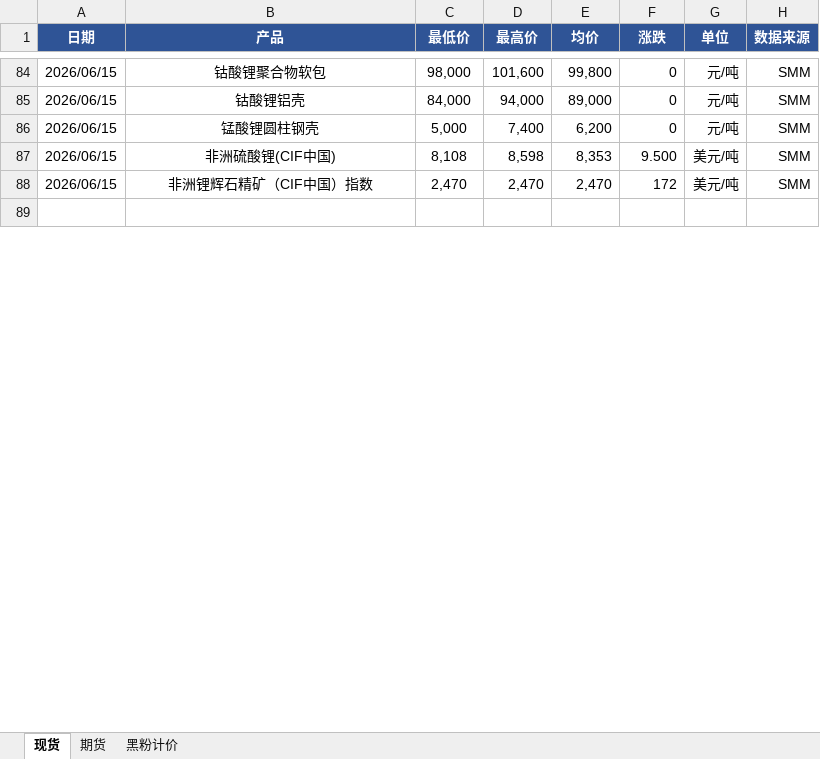
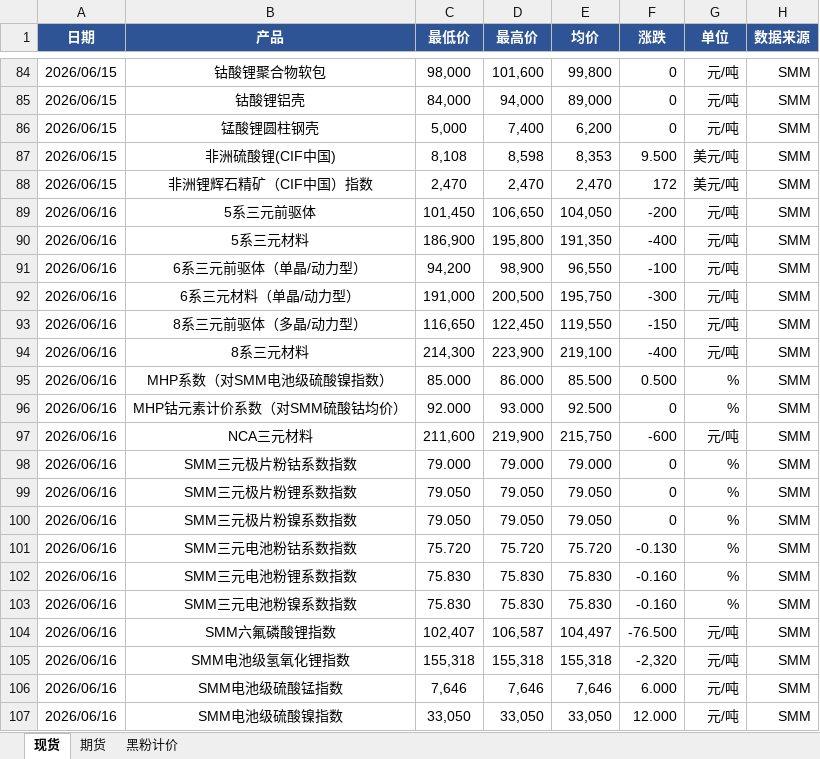
Before and after one commit to liushirong0423-sudo/metal-dashboard, an Excel workbook: 金属价格日报.xlsx, sheet 现货, drawn as a sheet; only a part is shown, gaps mark what is left out; the shorter side is filled out with more unchanged rows; values as stored, in another font and other column widths than the file's, no borders; the diff covers the shown part only; the diff names each change by its address in the sheet, - before the commit and + after, or states it on an @@ line.

```diff
--- a/金属价格日报.xlsx (sheet 现货)
+++ b/金属价格日报.xlsx (sheet 现货)
+row 89: 2026/06/16 | 5系三元前驱体 | 101,450 | 106,650 | 104,050 | -200 | 元/吨 | SMM
+row 90: 2026/06/16 | 5系三元材料 | 186,900 | 195,800 | 191,350 | -400 | 元/吨 | SMM
+row 91: 2026/06/16 | 6系三元前驱体（单晶/动力型） | 94,200 | 98,900 | 96,550 | -100 | 元/吨 | SMM
+row 92: 2026/06/16 | 6系三元材料（单晶/动力型） | 191,000 | 200,500 | 195,750 | -300 | 元/吨 | SMM
+row 93: 2026/06/16 | 8系三元前驱体（多晶/动力型） | 116,650 | 122,450 | 119,550 | -150 | 元/吨 | SMM
+row 94: 2026/06/16 | 8系三元材料 | 214,300 | 223,900 | 219,100 | -400 | 元/吨 | SMM
+row 95: 2026/06/16 | MHP系数（对SMM电池级硫酸镍指数） | 85.000 | 86.000 | 85.500 | 0.500 | % | SMM
+row 96: 2026/06/16 | MHP钴元素计价系数（对SMM硫酸钴均价） | 92.000 | 93.000 | 92.500 | 0 | % | SMM
+row 97: 2026/06/16 | NCA三元材料 | 211,600 | 219,900 | 215,750 | -600 | 元/吨 | SMM
+row 98: 2026/06/16 | SMM三元极片粉钴系数指数 | 79.000 | 79.000 | 79.000 | 0 | % | SMM
+row 99: 2026/06/16 | SMM三元极片粉锂系数指数 | 79.050 | 79.050 | 79.050 | 0 | % | SMM
+row 100: 2026/06/16 | SMM三元极片粉镍系数指数 | 79.050 | 79.050 | 79.050 | 0 | % | SMM
+row 101: 2026/06/16 | SMM三元电池粉钴系数指数 | 75.720 | 75.720 | 75.720 | -0.130 | % | SMM
+row 102: 2026/06/16 | SMM三元电池粉锂系数指数 | 75.830 | 75.830 | 75.830 | -0.160 | % | SMM
+row 103: 2026/06/16 | SMM三元电池粉镍系数指数 | 75.830 | 75.830 | 75.830 | -0.160 | % | SMM
+row 104: 2026/06/16 | SMM六氟磷酸锂指数 | 102,407 | 106,587 | 104,497 | -76.500 | 元/吨 | SMM
+row 105: 2026/06/16 | SMM电池级氢氧化锂指数 | 155,318 | 155,318 | 155,318 | -2,320 | 元/吨 | SMM
+row 106: 2026/06/16 | SMM电池级硫酸锰指数 | 7,646 | 7,646 | 7,646 | 6.000 | 元/吨 | SMM
+row 107: 2026/06/16 | SMM电池级硫酸镍指数 | 33,050 | 33,050 | 33,050 | 12.000 | 元/吨 | SMM
```
Also changed, not shown: 56 added rows and 300 edited cells elsewhere in this sheet, sheet 期货, 2 other files.
